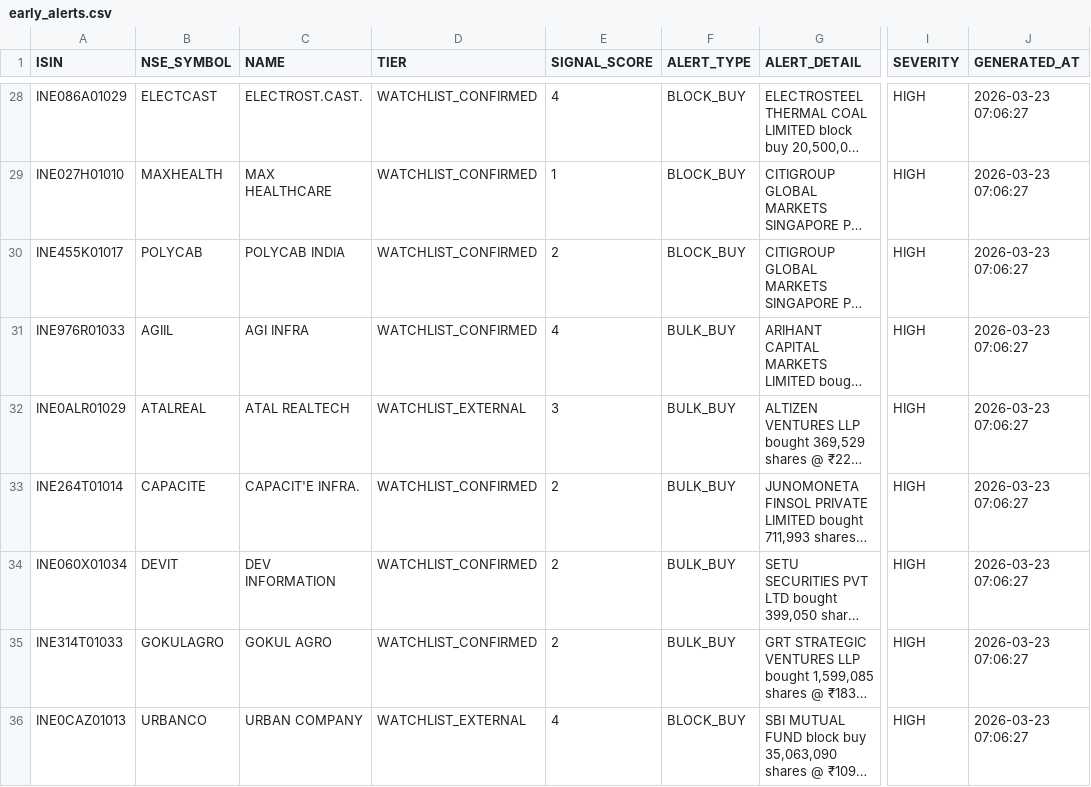
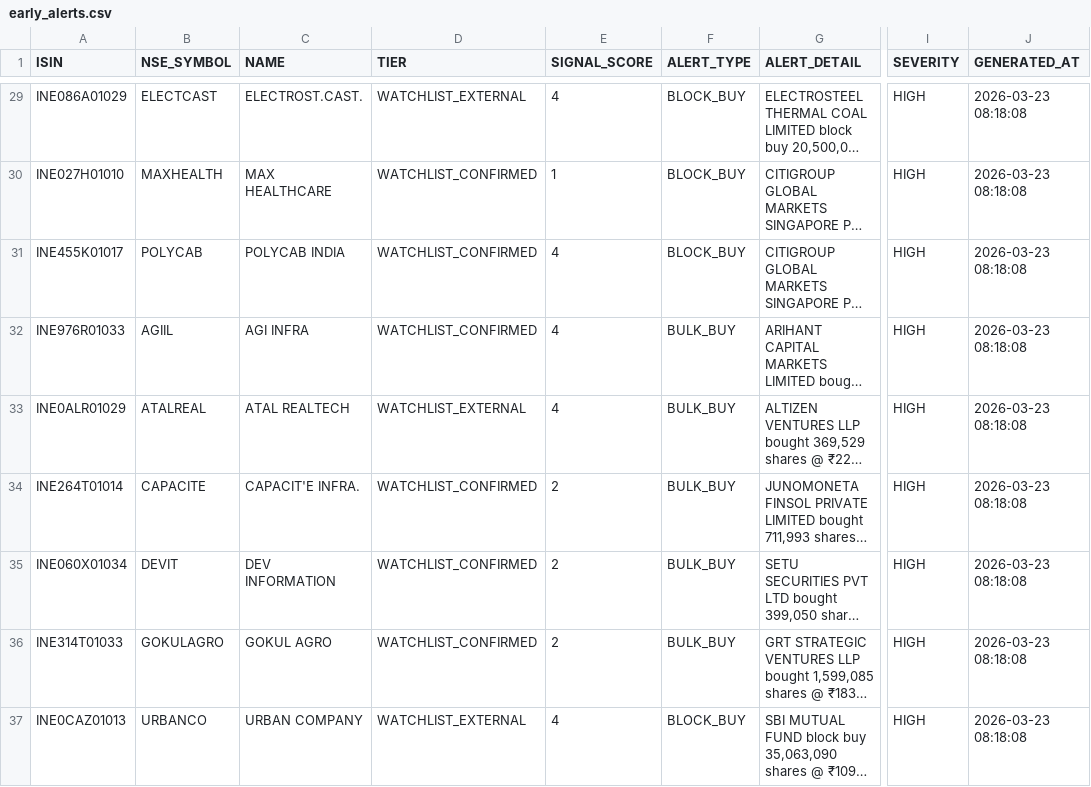
Before and after one commit to rajkshroff/multibagger-alerts, a CSV file: early_alerts.csv, drawn as a sheet; only a part is shown, gaps mark what is left out; long unchanged cells end in …; addresses are those after the commit; the diff covers the shown part only; the diff names each change by its address in the sheet, - before the commit and + after, or states it on an @@ line.

```diff
--- a/early_alerts.csv
+++ b/early_alerts.csv
-D29 (TIER): WATCHLIST_CONFIRMED
+D29 (TIER): WATCHLIST_EXTERNAL
-J29:J37 (GENERATED_AT): 2026-03-23 07:06:27
+J29:J37 (GENERATED_AT): 2026-03-23 08:18:08
-E31 (SIGNAL_SCORE): 2
+E31 (SIGNAL_SCORE): 4
-E33 (SIGNAL_SCORE): 3
+E33 (SIGNAL_SCORE): 4
```
Also changed, not shown: 1 added row and 40 edited cells elsewhere in this file, composite_scores.csv, watchlist_for_cloud.csv.
